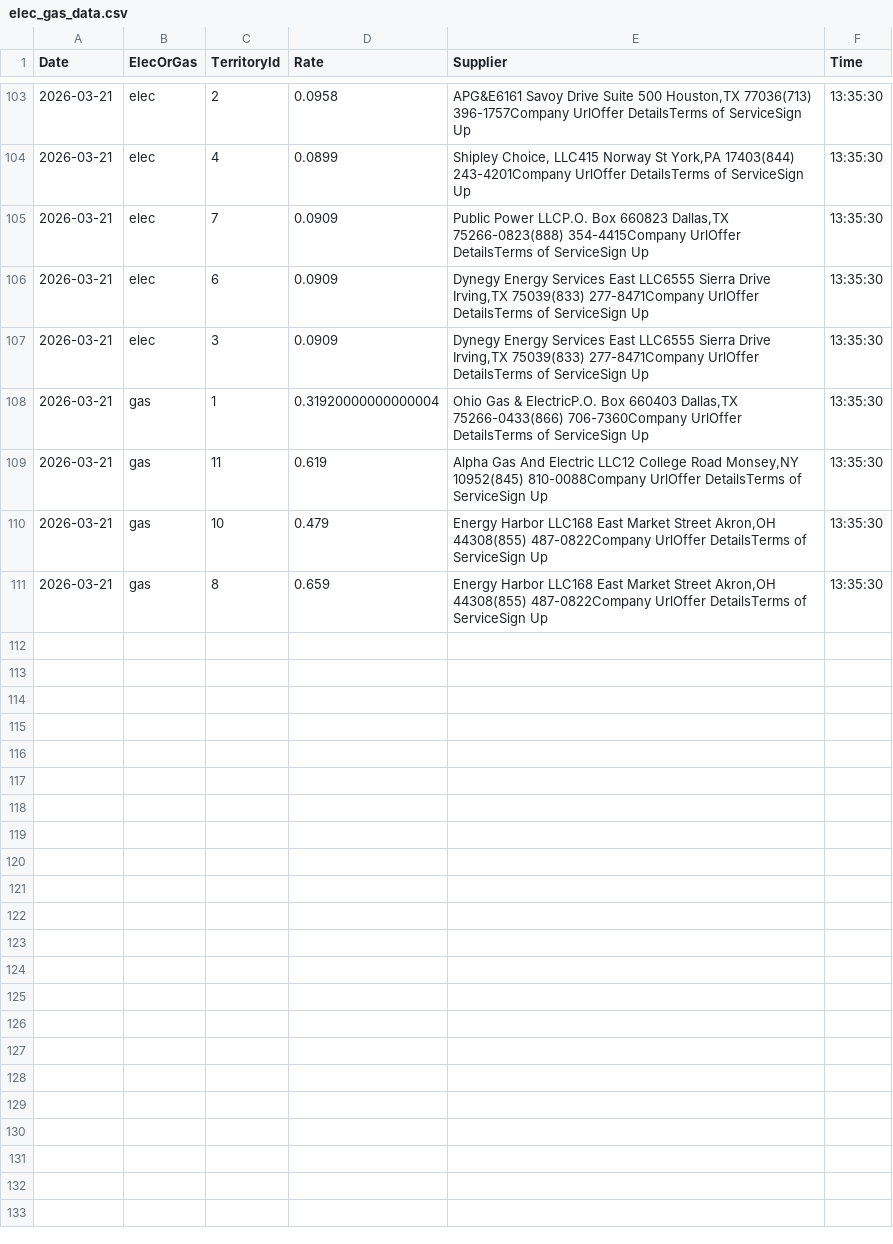
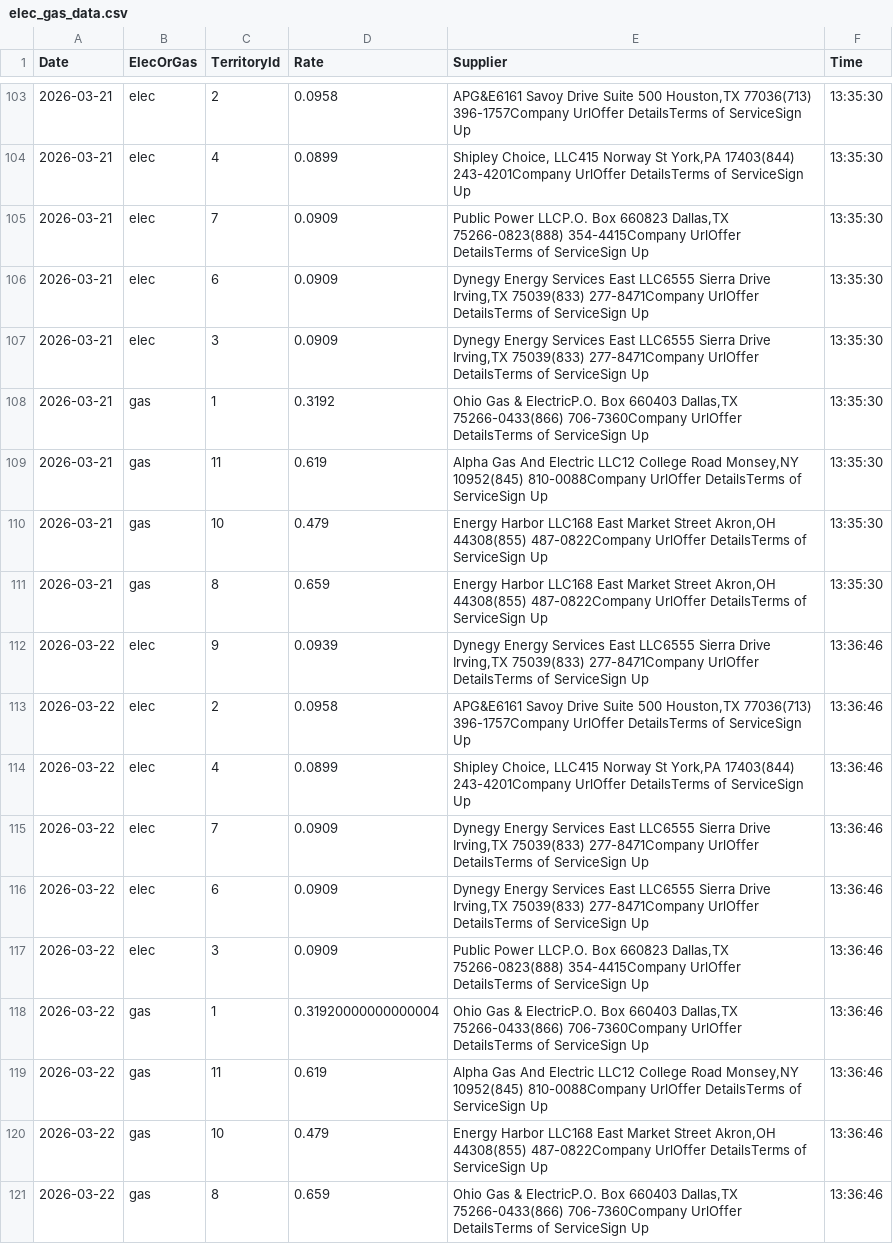
Before and after one commit to humphreysb/gasAndElectricTicker, a CSV file: elec_gas_data.csv, drawn as a sheet; only a part is shown, gaps mark what is left out.

```diff
--- a/elec_gas_data.csv
+++ b/elec_gas_data.csv
@@ -107,3 +107,3 @@ Date,ElecOrGas,TerritoryId,Rate,Supplier,Time
 2026-03-21,elec,3,0.0909,"Dynegy Energy Services East LLC6555 Sierra Drive Irving,TX 75039(833) 277-8471Company UrlOffer DetailsTerms of ServiceSign Up",13:35:30
-2026-03-21,gas,1,0.31920000000000004,"Ohio Gas & ElectricP.O. Box 660403 Dallas,TX 75266-0433(866) 706-7360Company UrlOffer DetailsTerms of ServiceSign Up",13:35:30
+2026-03-21,gas,1,0.3192,"Ohio Gas & ElectricP.O. Box 660403 Dallas,TX 75266-0433(866) 706-7360Company UrlOffer DetailsTerms of ServiceSign Up",13:35:30
 2026-03-21,gas,11,0.619,"Alpha Gas And Electric LLC12 College Road Monsey,NY 10952(845) 810-0088Company UrlOffer DetailsTerms of ServiceSign Up",13:35:30
@@ -111 +111,11 @@ Date,ElecOrGas,TerritoryId,Rate,Supplier,Time
 2026-03-21,gas,8,0.659,"Energy Harbor LLC168 East Market Street Akron,OH 44308(855) 487-0822Company UrlOffer DetailsTerms of ServiceSign Up",13:35:30
+2026-03-22,elec,9,0.0939,"Dynegy Energy Services East LLC6555 Sierra Drive Irving,TX 75039(833) 277-8471Company UrlOffer DetailsTerms of ServiceSign Up",13:36:46
+2026-03-22,elec,2,0.0958,"APG&E6161 Savoy Drive Suite 500 Houston,TX 77036(713) 396-1757Company UrlOffer DetailsTerms of ServiceSign Up",13:36:46
+2026-03-22,elec,4,0.0899,"Shipley Choice, LLC415 Norway St York,PA 17403(844) 243-4201Company UrlOffer DetailsTerms of ServiceSign Up",13:36:46
+2026-03-22,elec,7,0.0909,"Dynegy Energy Services East LLC6555 Sierra Drive Irving,TX 75039(833) 277-8471Company UrlOffer DetailsTerms of ServiceSign Up",13:36:46
+2026-03-22,elec,6,0.0909,"Dynegy Energy Services East LLC6555 Sierra Drive Irving,TX 75039(833) 277-8471Company UrlOffer DetailsTerms of ServiceSign Up",13:36:46
+2026-03-22,elec,3,0.0909,"Public Power LLCP.O. Box 660823 Dallas,TX 75266-0823(888) 354-4415Company UrlOffer DetailsTerms of ServiceSign Up",13:36:46
+2026-03-22,gas,1,0.31920000000000004,"Ohio Gas & ElectricP.O. Box 660403 Dallas,TX 75266-0433(866) 706-7360Company UrlOffer DetailsTerms of ServiceSign Up",13:36:46
+2026-03-22,gas,11,0.619,"Alpha Gas And Electric LLC12 College Road Monsey,NY 10952(845) 810-0088Company UrlOffer DetailsTerms of ServiceSign Up",13:36:46
+2026-03-22,gas,10,0.479,"Energy Harbor LLC168 East Market Street Akron,OH 44308(855) 487-0822Company UrlOffer DetailsTerms of ServiceSign Up",13:36:46
+2026-03-22,gas,8,0.659,"Ohio Gas & ElectricP.O. Box 660403 Dallas,TX 75266-0433(866) 706-7360Company UrlOffer DetailsTerms of ServiceSign Up",13:36:46
```
Also changed, not shown: 3 other files.
